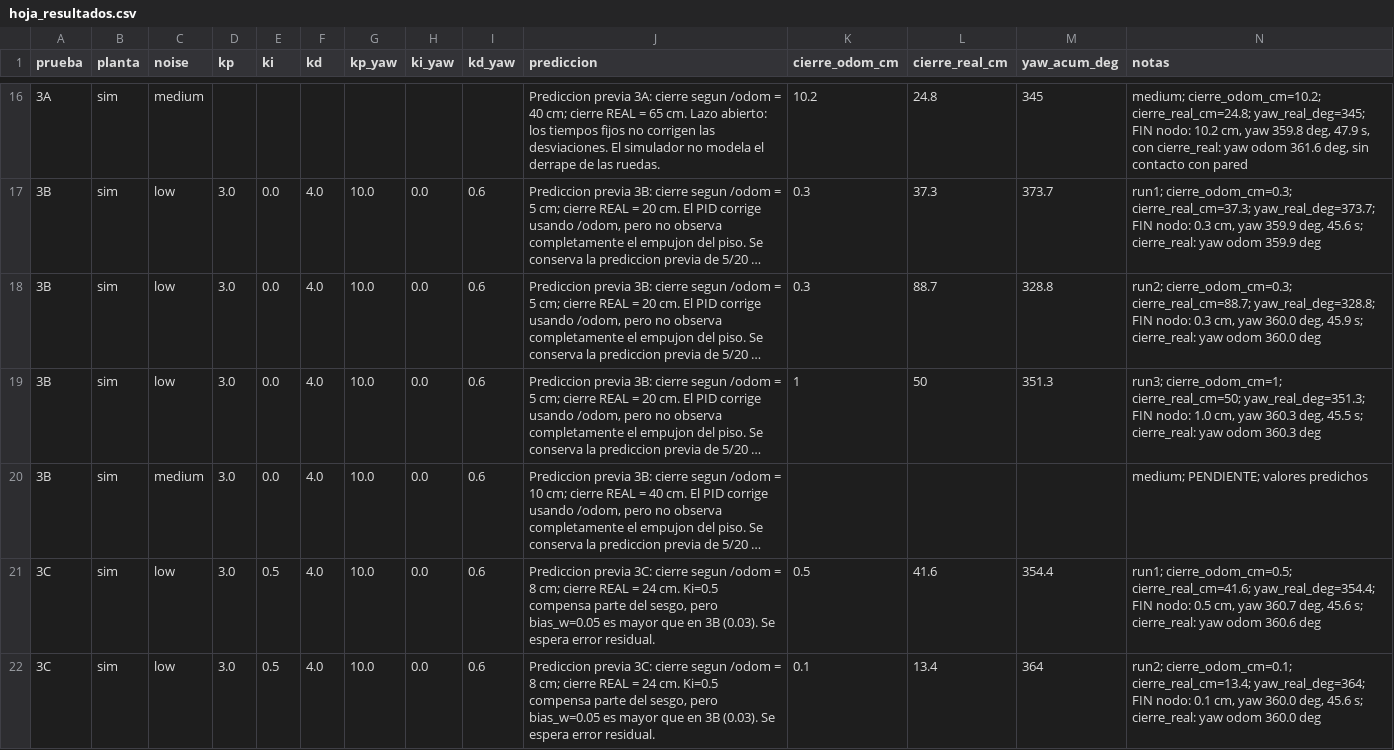
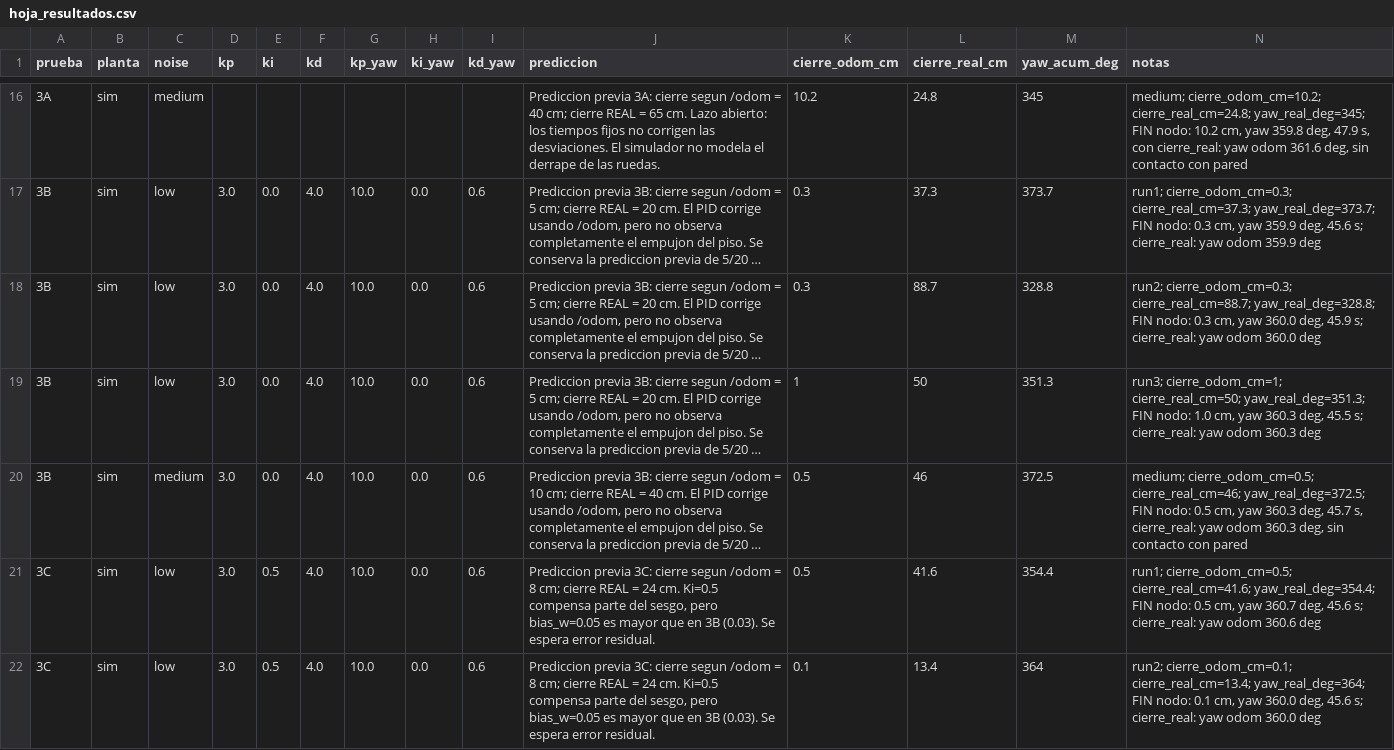
Before and after one commit to Harold855/microrospi5-sim_capytown_G8, a CSV file: hoja_resultados.csv, drawn as a sheet; only a part is shown, gaps mark what is left out; long unchanged cells end in …; the diff names each change by its address in the sheet, - before the commit and + after, or states it on an @@ line.

Commit message:
RC-1 Parte D: 3B medium

```diff
--- a/hoja_resultados.csv
+++ b/hoja_resultados.csv
-K20 (cierre_odom_cm): (empty)
+K20 (cierre_odom_cm): 0.5
-L20 (cierre_real_cm): (empty)
+L20 (cierre_real_cm): 46
-M20 (yaw_acum_deg): (empty)
+M20 (yaw_acum_deg): 372.5
-N20 (notas): medium; PENDIENTE; valores predichos
+N20 (notas): medium; cierre_odom_cm=0.5; cierre_real_cm=46; yaw_real_deg=372.5; FIN nodo: 0.5 cm, yaw 360.3 deg, 45.7 s, cierre_real: yaw odom 360.3 deg, sin contacto con pared
```
Also changed, not shown: 3 other files.
